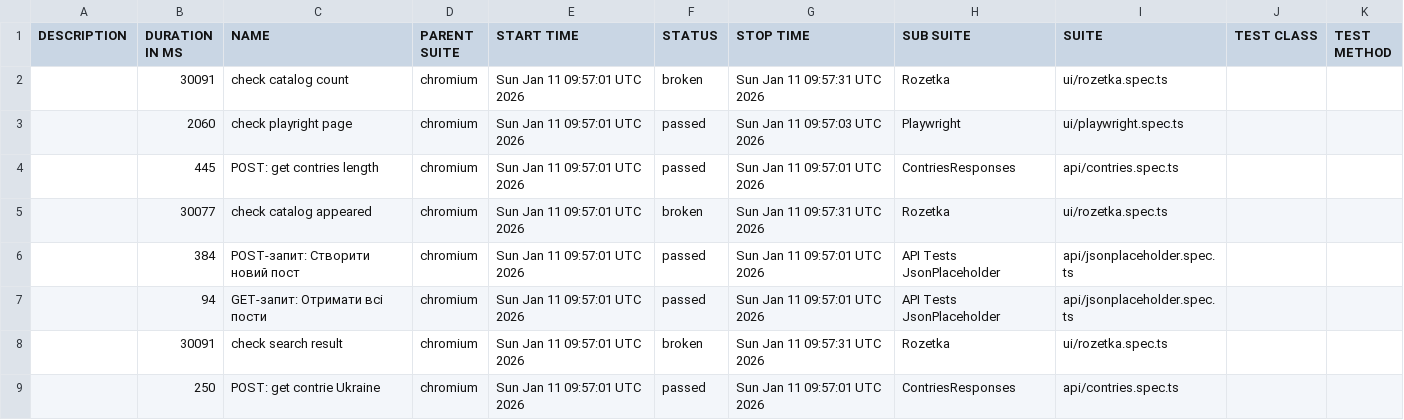
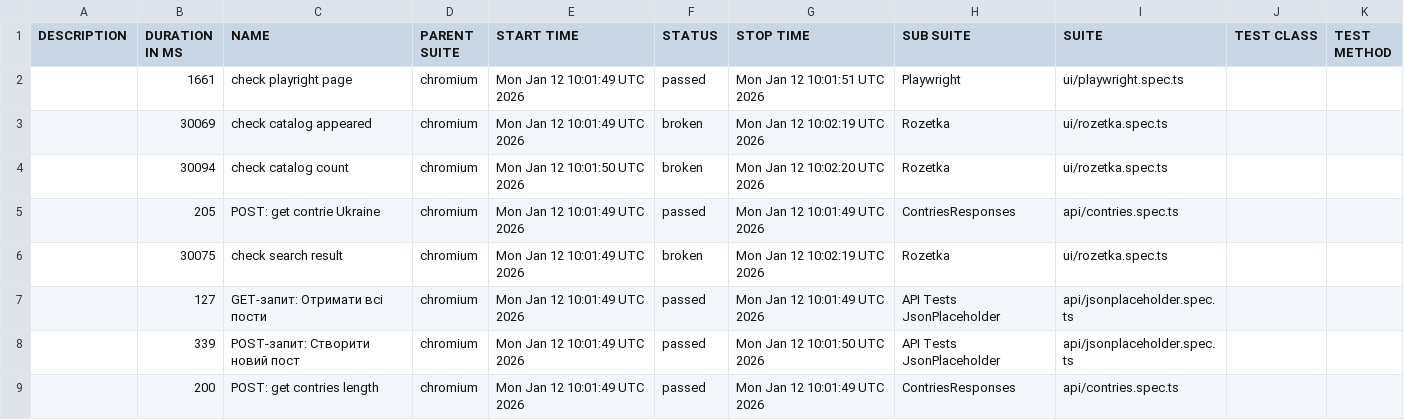
Before and after one commit to Vanecheek/new_IVAN_tests_playwrite, a CSV file: data/suites.csv, drawn as a sheet.

```diff
--- a/data/suites.csv
+++ b/data/suites.csv
@@ -1,9 +1,9 @@
 "DESCRIPTION","DURATION IN MS","NAME","PARENT SUITE","START TIME","STATUS","STOP TIME","SUB SUITE","SUITE","TEST CLASS","TEST METHOD"
-"","30091","check catalog count","chromium","Sun Jan 11 09:57:01 UTC 2026","broken","Sun Jan 11 09:57:31 UTC 2026","Rozetka","ui/rozetka.spec.ts","",""
-"","2060","check playright page","chromium","Sun Jan 11 09:57:01 UTC 2026","passed","Sun Jan 11 09:57:03 UTC 2026","Playwright","ui/playwright.spec.ts","",""
-"","445","POST: get contries length","chromium","Sun Jan 11 09:57:01 UTC 2026","passed","Sun Jan 11 09:57:01 UTC 2026","ContriesResponses","api/contries.spec.ts","",""
-"","30077","check catalog appeared","chromium","Sun Jan 11 09:57:01 UTC 2026","broken","Sun Jan 11 09:57:31 UTC 2026","Rozetka","ui/rozetka.spec.ts","",""
-"","384","POST-запит: Створити новий пост","chromium","Sun Jan 11 09:57:01 UTC 2026","passed","Sun Jan 11 09:57:01 UTC 2026","API Tests JsonPlaceholder","api/jsonplaceholder.spec.ts","",""
-"","94","GET-запит: Отримати всі пости","chromium","Sun Jan 11 09:57:01 UTC 2026","passed","Sun Jan 11 09:57:01 UTC 2026","API Tests JsonPlaceholder","api/jsonplaceholder.spec.ts","",""
-"","30091","check search result","chromium","Sun Jan 11 09:57:01 UTC 2026","broken","Sun Jan 11 09:57:31 UTC 2026","Rozetka","ui/rozetka.spec.ts","",""
-"","250","POST: get contrie Ukraine","chromium","Sun Jan 11 09:57:01 UTC 2026","passed","Sun Jan 11 09:57:01 UTC 2026","ContriesResponses","api/contries.spec.ts","",""
+"","1661","check playright page","chromium","Mon Jan 12 10:01:49 UTC 2026","passed","Mon Jan 12 10:01:51 UTC 2026","Playwright","ui/playwright.spec.ts","",""
+"","30069","check catalog appeared","chromium","Mon Jan 12 10:01:49 UTC 2026","broken","Mon Jan 12 10:02:19 UTC 2026","Rozetka","ui/rozetka.spec.ts","",""
+"","30094","check catalog count","chromium","Mon Jan 12 10:01:50 UTC 2026","broken","Mon Jan 12 10:02:20 UTC 2026","Rozetka","ui/rozetka.spec.ts","",""
+"","205","POST: get contrie Ukraine","chromium","Mon Jan 12 10:01:49 UTC 2026","passed","Mon Jan 12 10:01:49 UTC 2026","ContriesResponses","api/contries.spec.ts","",""
+"","30075","check search result","chromium","Mon Jan 12 10:01:49 UTC 2026","broken","Mon Jan 12 10:02:19 UTC 2026","Rozetka","ui/rozetka.spec.ts","",""
+"","127","GET-запит: Отримати всі пости","chromium","Mon Jan 12 10:01:49 UTC 2026","passed","Mon Jan 12 10:01:49 UTC 2026","API Tests JsonPlaceholder","api/jsonplaceholder.spec.ts","",""
+"","339","POST-запит: Створити новий пост","chromium","Mon Jan 12 10:01:49 UTC 2026","passed","Mon Jan 12 10:01:50 UTC 2026","API Tests JsonPlaceholder","api/jsonplaceholder.spec.ts","",""
+"","200","POST: get contries length","chromium","Mon Jan 12 10:01:49 UTC 2026","passed","Mon Jan 12 10:01:49 UTC 2026","ContriesResponses","api/contries.spec.ts","",""
```
Also changed, not shown: 39 other files.
